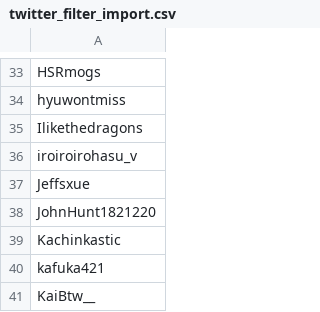
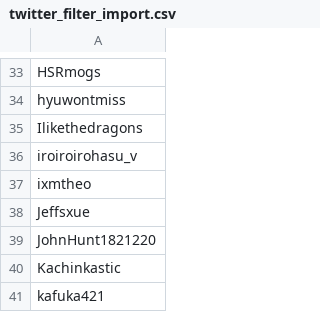
Before and after one commit to CelestialSkye/wuwa-twitter-filter, a CSV file: twitter_filter_import.csv, drawn as a sheet; only a part is shown, gaps mark what is left out; the shorter side is filled out with more unchanged rows.

```diff
--- a/twitter_filter_import.csv
+++ b/twitter_filter_import.csv
@@ -36,2 +36,3 @@ Ilikethedragons
 iroiroirohasu_v
+ixmtheo
 Jeffsxue
```
Also changed, not shown: 1 other file.
